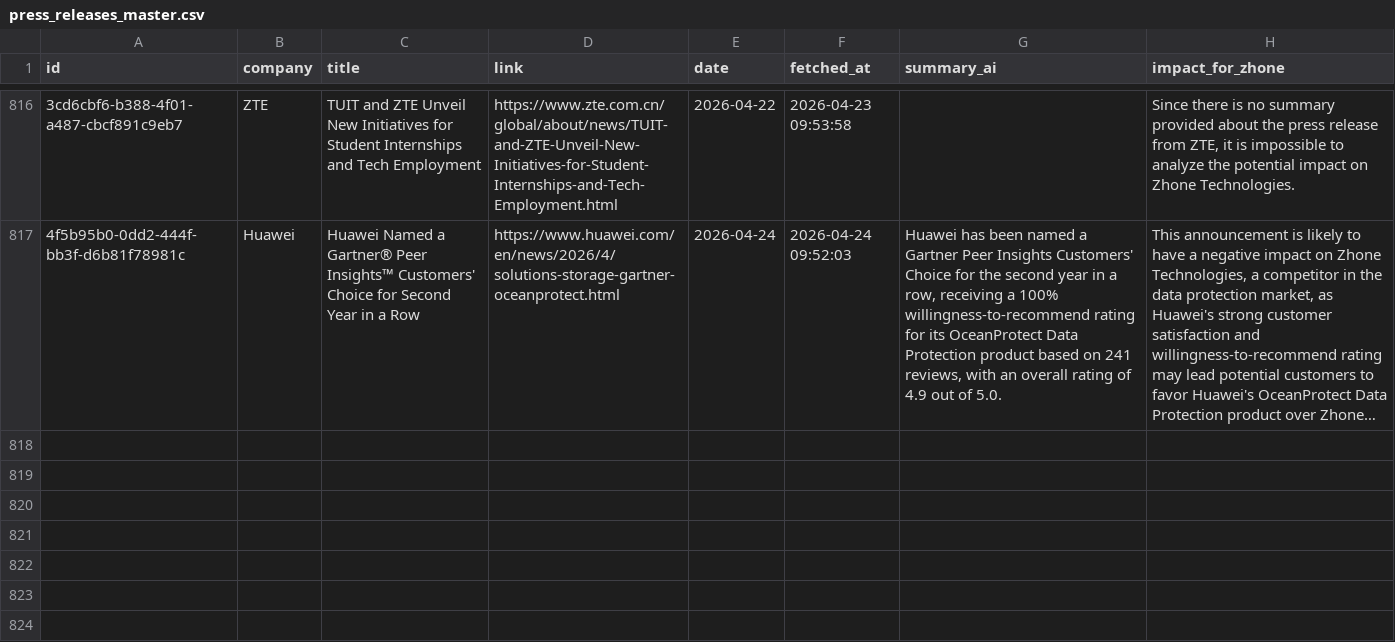
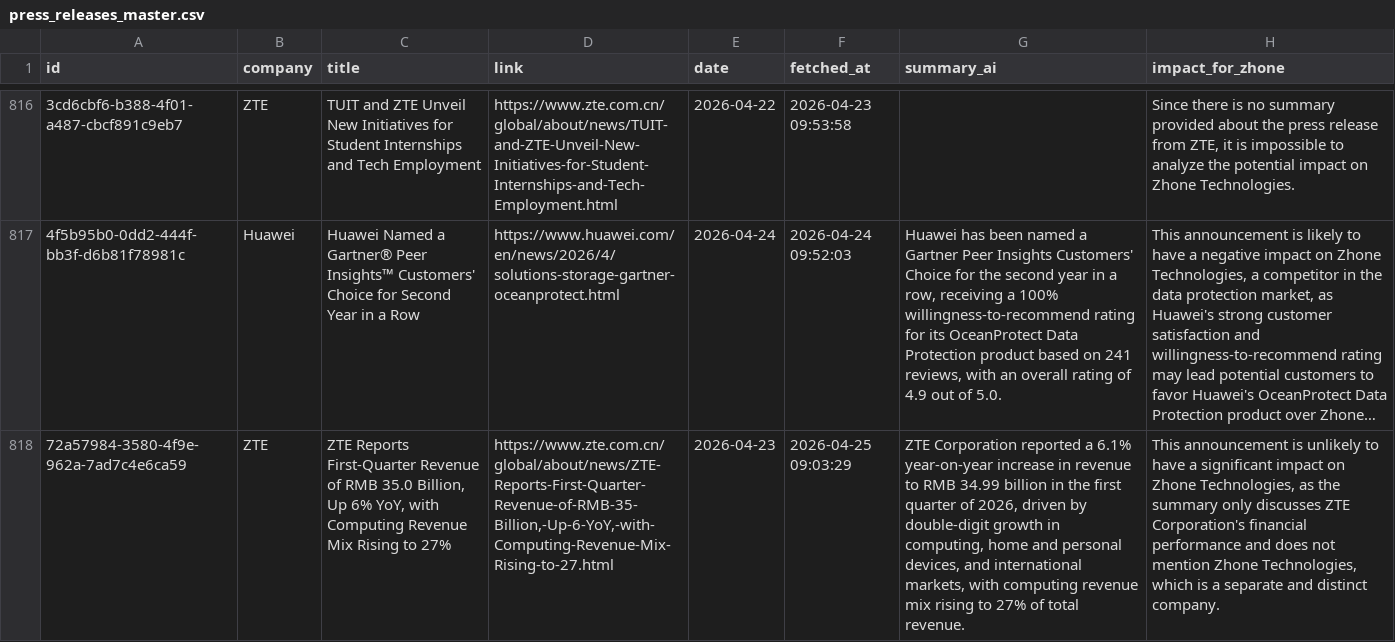
Before and after one commit to flabelle999/presswatch-app, a CSV file: press_releases_master.csv, drawn as a sheet; only a part is shown, gaps mark what is left out; long unchanged cells end in …; the diff names each change by its address in the sheet, - before the commit and + after, or states it on an @@ line.

```diff
--- a/press_releases_master.csv
+++ b/press_releases_master.csv
+row 818: 72a57984-3580-4f9e-962a-7ad7c4e6ca59 | ZTE | ZTE Reports First-Quarter Revenue of RMB 35.0 Billion, Up 6% YoY, with Computing Revenue Mix Rising to 27% | https://www.zte.com.cn/global/about/news/ZTE-Reports-First-Quarter-Revenue-of-RMB-35-Billion,-Up-6-YoY,-with-Computing-Revenue-Mix-Rising-to-27.html | 2026-04-23 | 2026-04-25 09:03:29 | ZTE Corporation reported a 6.1% year-on-year increase in revenue to RMB 34.99 billion in the first quarter of 2026, driven by double-digit growth in computing, home and personal devices, and international markets, with computing revenue mix rising to 27% of total revenue. | This announcement is unlikely to have a significant impact on Zhone Technologies, as the summary only discusses ZTE Corporation's financial performance and does not mention Zhone Technologies, which is a separate and distinct company.
```
